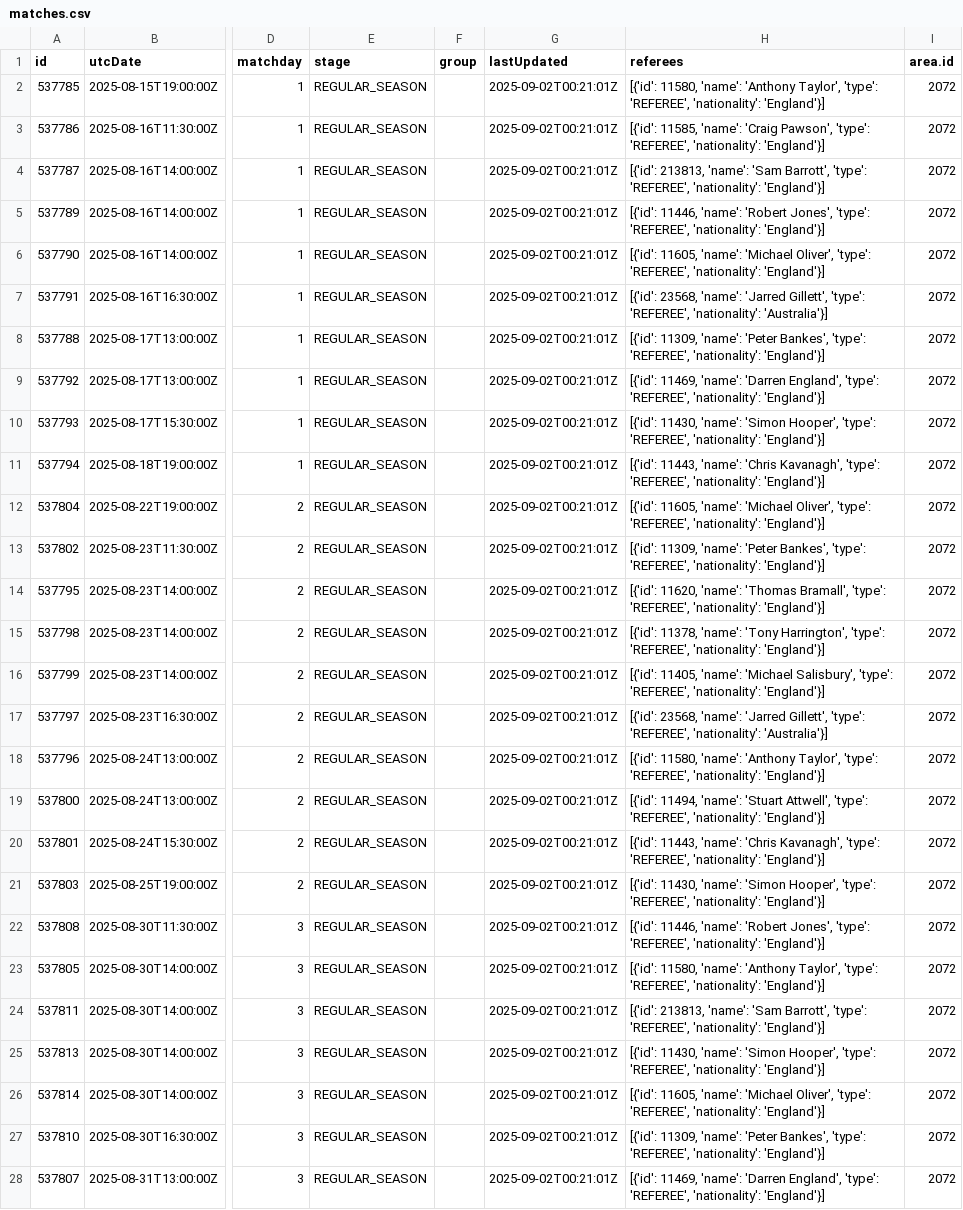
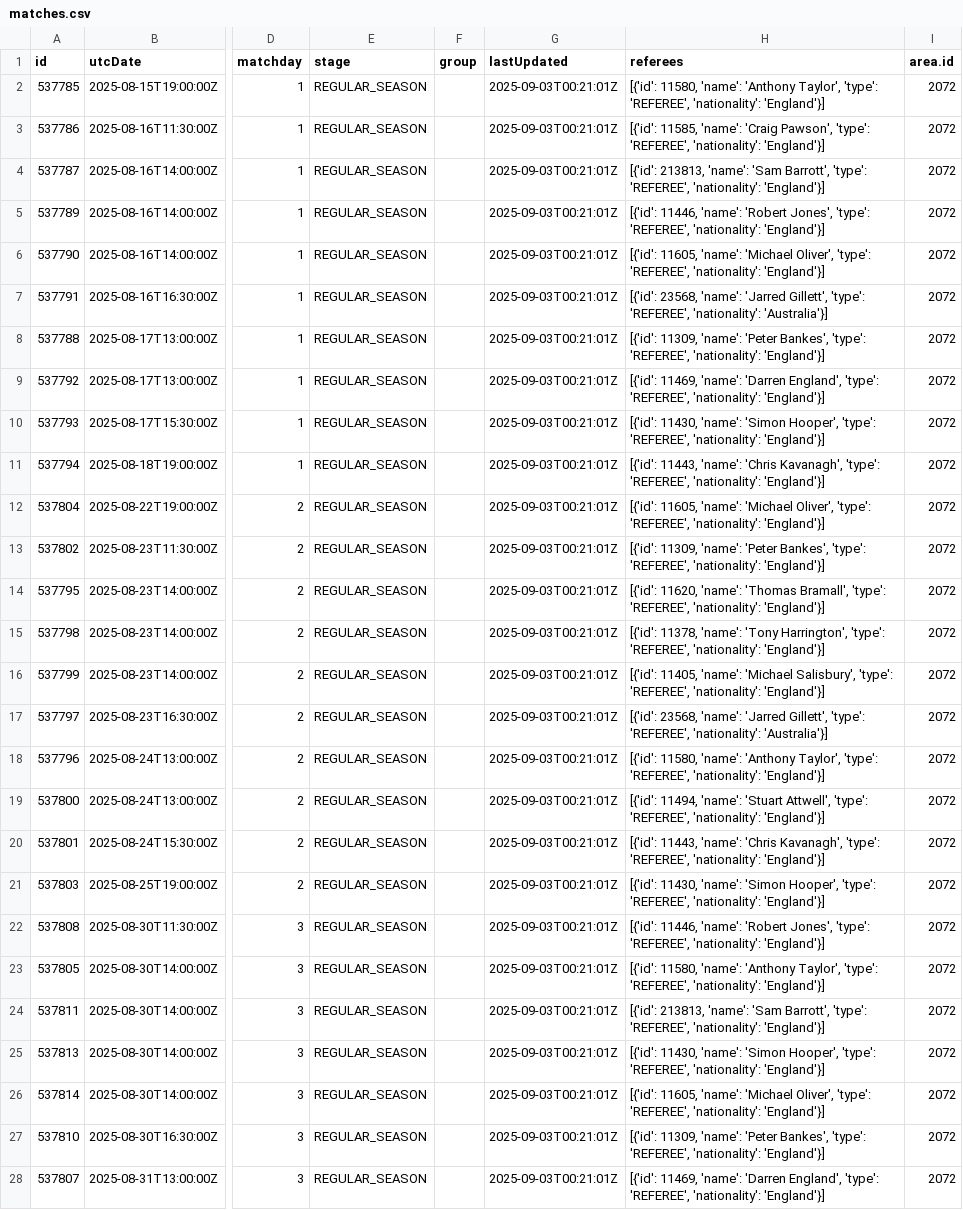
Before and after one commit to DonoughuePWD/prem_league_predictor, a CSV file: data/matches.csv, drawn as a sheet; only a part is shown, gaps mark what is left out; the diff covers the shown part only; the diff names each change by its address in the sheet, - before the commit and + after, or states it on an @@ line.

Commit message:
Add match data

```diff
--- a/data/matches.csv
+++ b/data/matches.csv
-G2:G28 (lastUpdated): 2025-09-02T00:21:01Z
+G2:G28 (lastUpdated): 2025-09-03T00:21:01Z
```
Also changed, not shown: 132 edited cells elsewhere in this file.
